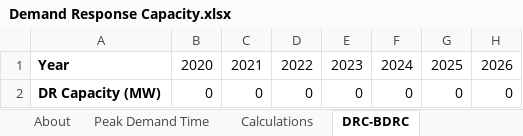
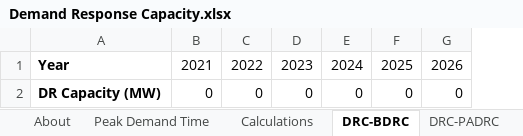
Before and after one commit to EnergyInnovation/eps-hongkong, an Excel workbook: InputData/elec/DRC/Demand Response Capacity.xlsx, sheet DRC-BDRC, drawn as a sheet; only a part is shown; values as stored, in another font and other column widths than the file's, no borders; the diff names each change by its address in the sheet, - before the commit and + after, or states it on an @@ line.

```diff
--- a/InputData/elec/DRC/Demand Response Capacity.xlsx (sheet DRC-BDRC)
+++ b/InputData/elec/DRC/Demand Response Capacity.xlsx (sheet DRC-BDRC)
@@ sheet tab unhidden: DRC-PADRC @@
-column B, rows 1-2: 2020 | 0
```
Also changed, not shown: sheet Calculations, sheet About, sheet Peak Demand Time, formulas that keep their value, charts or pictures, 5 other files.
